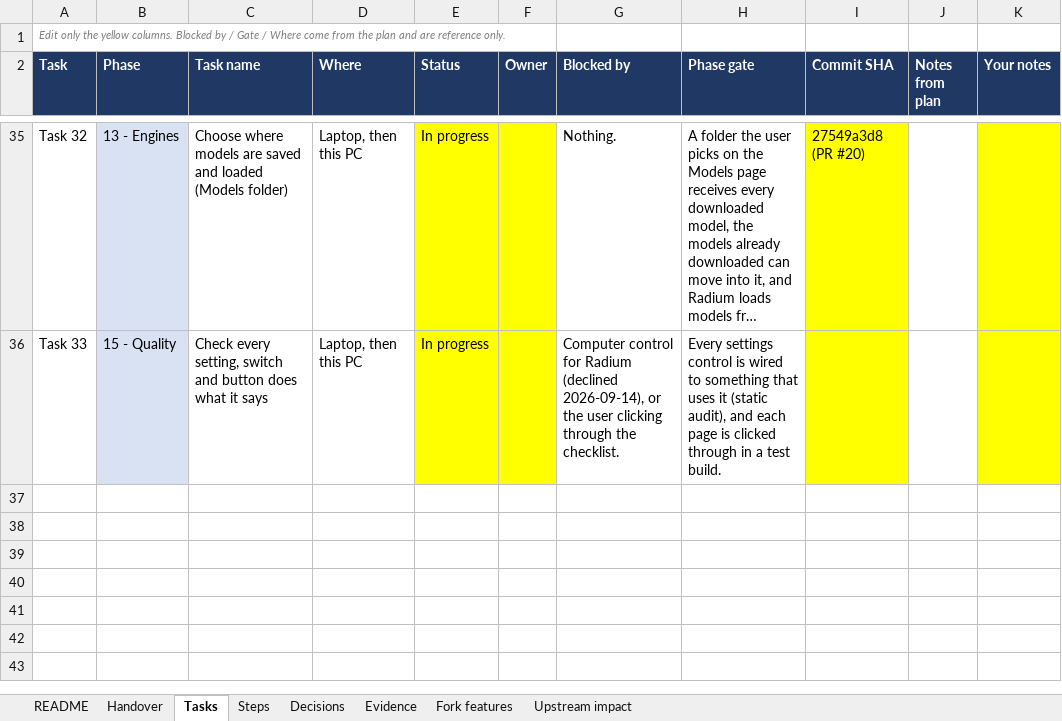
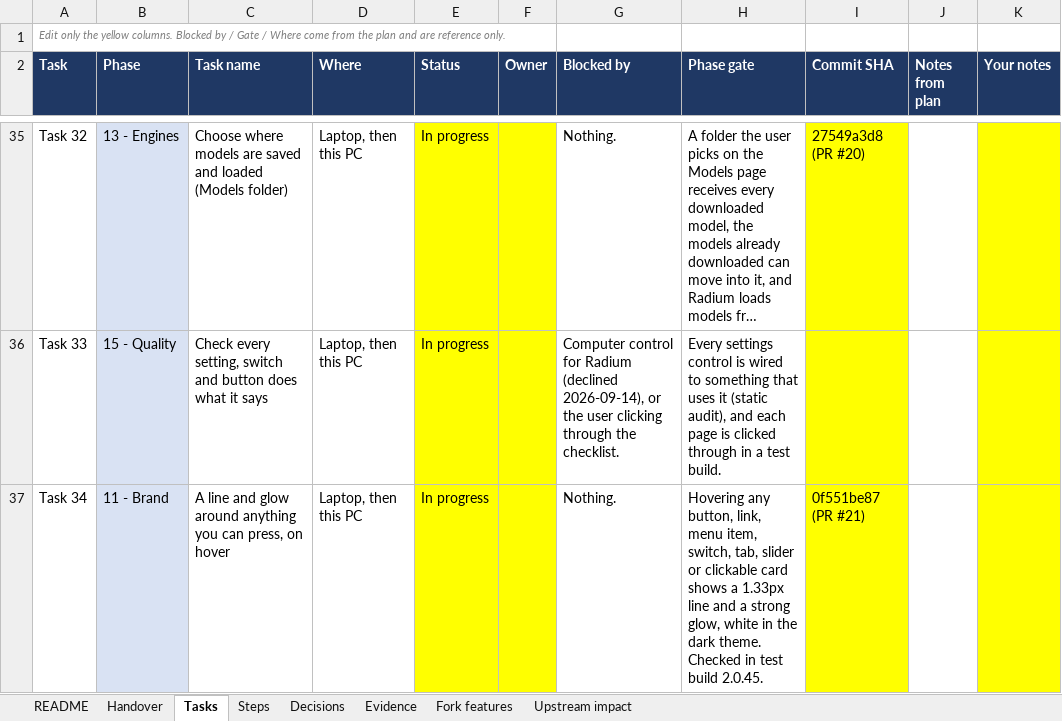
Before and after one commit to AtomicBot-ai/Atomic-Chat, an Excel workbook: docs/superpowers/plans/2026-09-08-model-agnostic-atomic-media-platform-tracker.xlsx, sheet Tasks, drawn as a sheet; only a part is shown, gaps mark what is left out; long unchanged cells end in …; values as stored, in another font and other column widths than the file's, no borders; the diff names each change by its address in the sheet, - before the commit and + after, or states it on an @@ line.

```diff
--- a/docs/superpowers/plans/2026-09-08-model-agnostic-atomic-media-platform-tracker.xlsx (sheet Tasks)
+++ b/docs/superpowers/plans/2026-09-08-model-agnostic-atomic-media-platform-tracker.xlsx (sheet Tasks)
+row 37: Task 34 | 11 - Brand | A line and glow around anything you can press, on hover | Laptop, then this PC | In progress |  | Nothing. | Hovering any button, link, menu item, switch, tab, slider or clickable card shows a 1.33px line and a strong glow, white in the dark theme. Checked in test build 2.0.45. | 0f551be87 (PR #21)
```
Also changed, not shown: sheet Steps, sheet Decisions.
